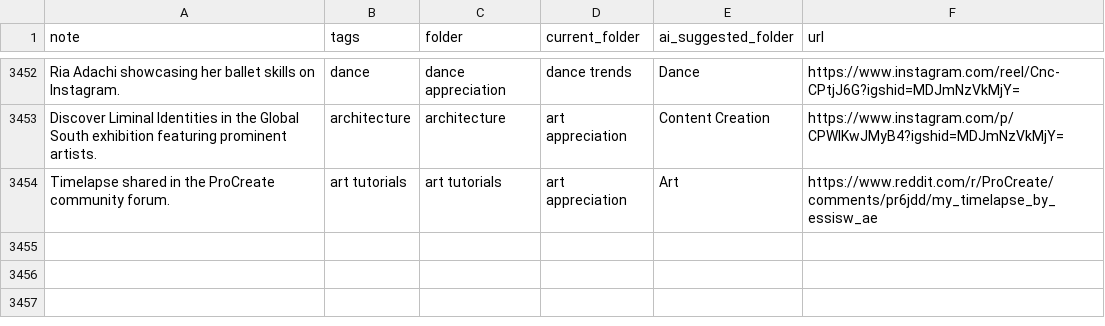
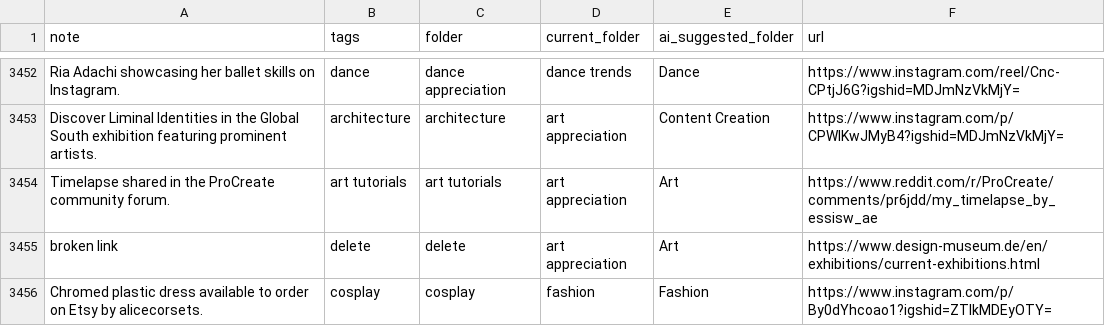
Before and after one commit to paikalilly/bookmark-sorter, a CSV file: bookmarks_sorted.csv, drawn as a sheet; only a part is shown, gaps mark what is left out.

Commit message:
Update bookmarks_sorted.csv via Streamlit app

```diff
--- a/bookmarks_sorted.csv
+++ b/bookmarks_sorted.csv
@@ -3454 +3454,3 @@ Discover Liminal Identities in the Global South exhibition featuring prominent a
 Timelapse shared in the ProCreate community forum.,art tutorials,art tutorials,art appreciation,Art,https://www.reddit.com/r/ProCreate/comments/pr6jdd/my_timelapse_by_essisw_ae
+broken link,delete,delete,art appreciation,Art,https://www.design-museum.de/en/exhibitions/current-exhibitions.html
+Chromed plastic dress available to order on Etsy by alicecorsets.,cosplay,cosplay,fashion,Fashion,https://www.instagram.com/p/By0dYhcoao1?igshid=ZTlkMDEyOTY=
```
